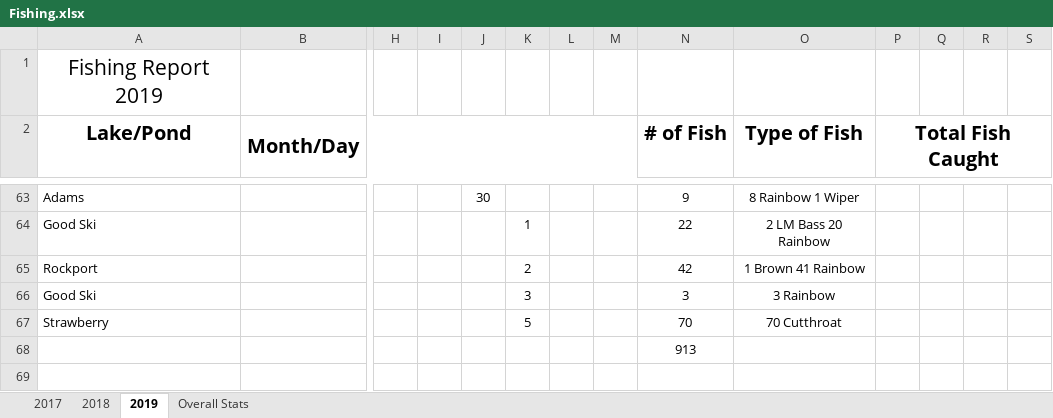
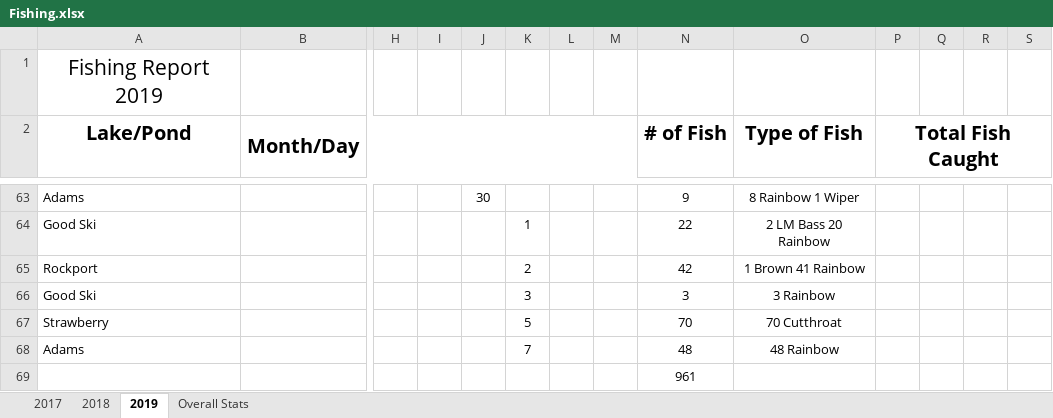
Before and after one commit to muskellunge-tiger/FitzFishing, an Excel workbook: Fishing.xlsx, sheet 2019, drawn as a sheet; only a part is shown, gaps mark what is left out; values as stored, in another font and other column widths than the file's, no borders; addresses are those after the commit; rows hold the shown columns only; the diff names each change by its address in the sheet, - before the commit and + after, or states it on an @@ line.

Commit message:
Update Fishing.xlsx

```diff
--- a/Fishing.xlsx (sheet 2019)
+++ b/Fishing.xlsx (sheet 2019)
+row 68: Adams |  |  |  |  | 7 |  |  | 48 | 48 Rainbow
-N69 (# of Fish): 913
+N69 (# of Fish): 961
```
